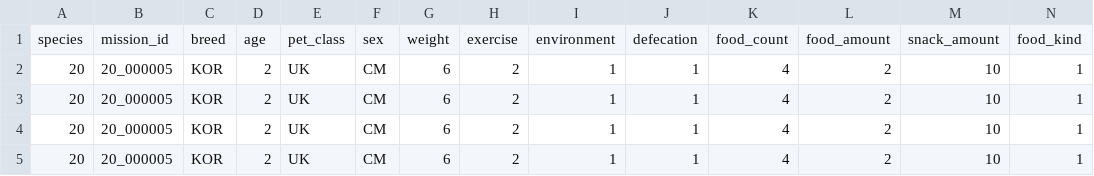
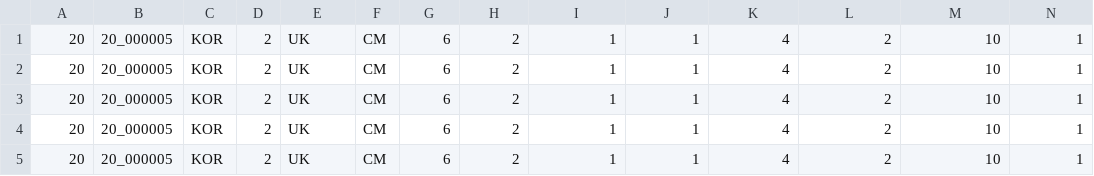
Before and after one commit to coco-v2/pettopia-ai, a CSV file: pet_disease/data/cat_data.csv, drawn as a sheet; only a part is shown; the shorter side is filled out with more unchanged rows; rows hold the shown columns only; the diff names each change by its address in the sheet, - before the commit and + after, or states it on an @@ line.

```diff
--- a/pet_disease/data/cat_data.csv
+++ b/pet_disease/data/cat_data.csv
-row 1: species | mission_id | breed | age | pet_class | sex | weight | exercise | environment | defecation | food_count | food_amount | snack_amount | food_kind
```
Also changed, not shown: 7 other files.
